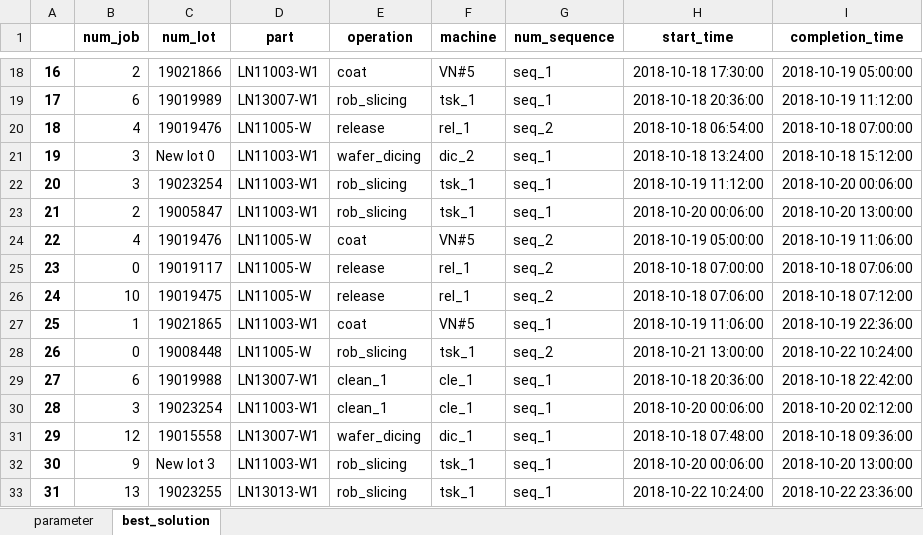
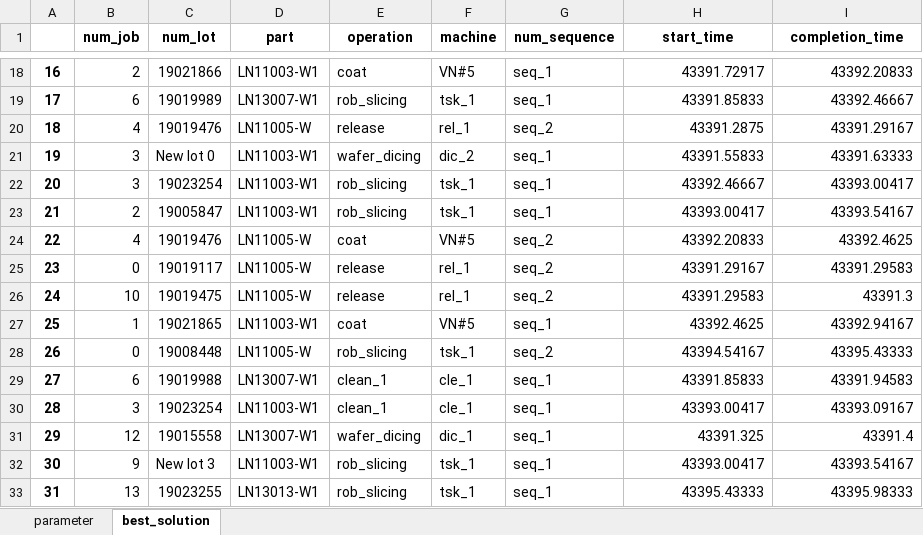
Before and after one commit to khaibnd/LNWG, an Excel workbook: src/data/output2.xlsx, sheet best_solution, drawn as a sheet; only a part is shown, gaps mark what is left out; values as stored, in another font and other column widths than the file's, no borders; the diff covers the shown part only; the diff names each change by its address in the sheet, - before the commit and + after, or states it on an @@ line.

```diff
--- a/src/data/output2.xlsx (sheet best_solution)
+++ b/src/data/output2.xlsx (sheet best_solution)
-H18 (start_time): 2018-10-18 17:30:00
+H18 (start_time): 43391.72917
-I18 (completion_time): 2018-10-19 05:00:00
+I18 (completion_time): 43392.20833
-H19 (start_time): 2018-10-18 20:36:00
+H19 (start_time): 43391.85833
-I19 (completion_time): 2018-10-19 11:12:00
+I19 (completion_time): 43392.46667
-H20 (start_time): 2018-10-18 06:54:00
+H20 (start_time): 43391.2875
-I20 (completion_time): 2018-10-18 07:00:00
+I20 (completion_time): 43391.29167
-H21 (start_time): 2018-10-18 13:24:00
+H21 (start_time): 43391.55833
-I21 (completion_time): 2018-10-18 15:12:00
+I21 (completion_time): 43391.63333
-H22 (start_time): 2018-10-19 11:12:00
+H22 (start_time): 43392.46667
-I22 (completion_time): 2018-10-20 00:06:00
+I22 (completion_time): 43393.00417
-H23 (start_time): 2018-10-20 00:06:00
+H23 (start_time): 43393.00417
-I23 (completion_time): 2018-10-20 13:00:00
+I23 (completion_time): 43393.54167
-H24 (start_time): 2018-10-19 05:00:00
+H24 (start_time): 43392.20833
-I24 (completion_time): 2018-10-19 11:06:00
+I24 (completion_time): 43392.4625
-H25 (start_time): 2018-10-18 07:00:00
+H25 (start_time): 43391.29167
-I25 (completion_time): 2018-10-18 07:06:00
+I25 (completion_time): 43391.29583
-H26 (start_time): 2018-10-18 07:06:00
+H26 (start_time): 43391.29583
-I26 (completion_time): 2018-10-18 07:12:00
+I26 (completion_time): 43391.3
-H27 (start_time): 2018-10-19 11:06:00
+H27 (start_time): 43392.4625
-I27 (completion_time): 2018-10-19 22:36:00
+I27 (completion_time): 43392.94167
-H28 (start_time): 2018-10-21 13:00:00
+H28 (start_time): 43394.54167
-I28 (completion_time): 2018-10-22 10:24:00
+I28 (completion_time): 43395.43333
-H29 (start_time): 2018-10-18 20:36:00
+H29 (start_time): 43391.85833
-I29 (completion_time): 2018-10-18 22:42:00
+I29 (completion_time): 43391.94583
-H30 (start_time): 2018-10-20 00:06:00
+H30 (start_time): 43393.00417
-I30 (completion_time): 2018-10-20 02:12:00
+I30 (completion_time): 43393.09167
-H31 (start_time): 2018-10-18 07:48:00
+H31 (start_time): 43391.325
-I31 (completion_time): 2018-10-18 09:36:00
+I31 (completion_time): 43391.4
-H32 (start_time): 2018-10-20 00:06:00
+H32 (start_time): 43393.00417
-I32 (completion_time): 2018-10-20 13:00:00
+I32 (completion_time): 43393.54167
-H33 (start_time): 2018-10-22 10:24:00
+H33 (start_time): 43395.43333
-I33 (completion_time): 2018-10-22 23:36:00
+I33 (completion_time): 43395.98333
```
Also changed, not shown: 1030 edited cells elsewhere in this sheet, src/data/new_output.xlsx, 4 other files.
